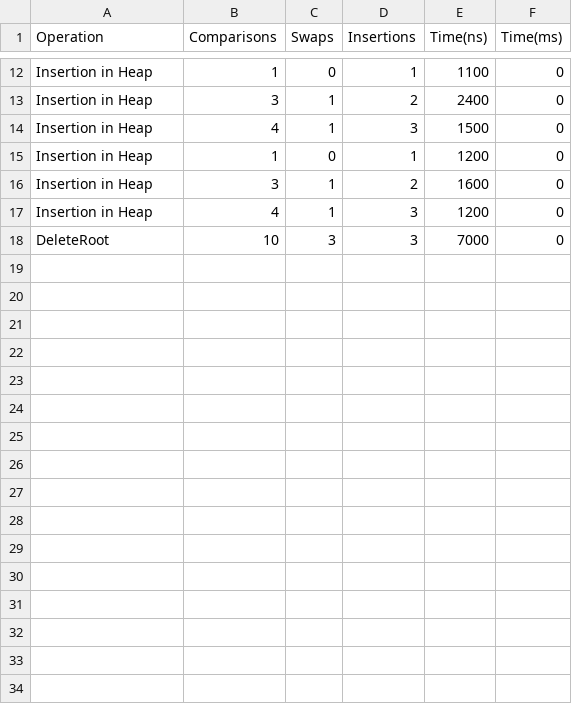
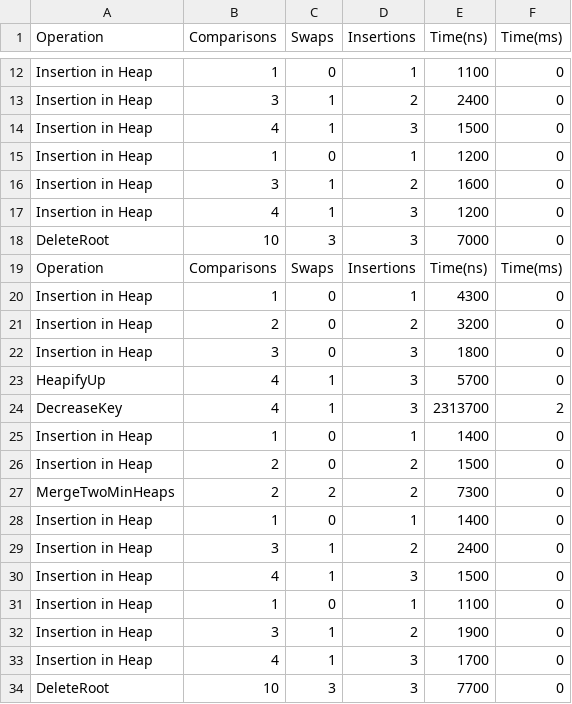
Before and after one commit to fallendwn/DAAaitu2Assignment, a CSV file: minheap/target/heap_metrics.csv, drawn as a sheet; only a part is shown, gaps mark what is left out.

Commit message:
feat(minheap): optimize mergeheap metho

```diff
--- a/minheap/target/heap_metrics.csv
+++ b/minheap/target/heap_metrics.csv
@@ -18 +18,17 @@ Insertion in Heap,4,1,3,1200,0
 DeleteRoot,10,3,3,7000,0
+Operation,Comparisons,Swaps,Insertions,Time(ns),Time(ms)
+Insertion in Heap,1,0,1,4300,0
+Insertion in Heap,2,0,2,3200,0
+Insertion in Heap,3,0,3,1800,0
+HeapifyUp,4,1,3,5700,0
+DecreaseKey,4,1,3,2313700,2
+Insertion in Heap,1,0,1,1400,0
+Insertion in Heap,2,0,2,1500,0
+MergeTwoMinHeaps,2,2,2,7300,0
+Insertion in Heap,1,0,1,1400,0
+Insertion in Heap,3,1,2,2400,0
+Insertion in Heap,4,1,3,1500,0
+Insertion in Heap,1,0,1,1100,0
+Insertion in Heap,3,1,2,1900,0
+Insertion in Heap,4,1,3,1700,0
+DeleteRoot,10,3,3,7700,0
```
Also changed, not shown: 8 other files.
